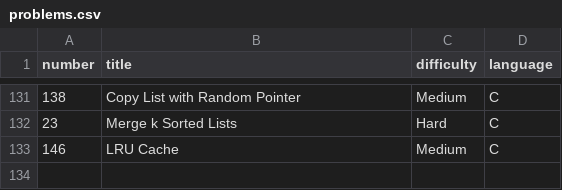
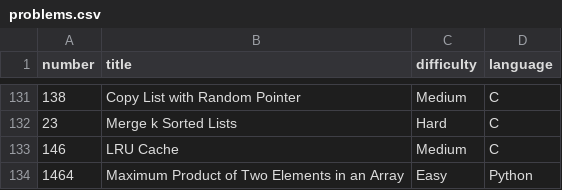
Before and after one commit to Hari-preetham-B/LEET_CODE, a CSV file: problems.csv, drawn as a sheet; only a part is shown, gaps mark what is left out; the diff names each change by its address in the sheet, - before the commit and + after, or states it on an @@ line.

Commit message:
Add new problem 'Maximum Product of Two Elements'

```diff
--- a/problems.csv
+++ b/problems.csv
+row 134: 1464 | Maximum Product of Two Elements in an Array | Easy | Python
```
